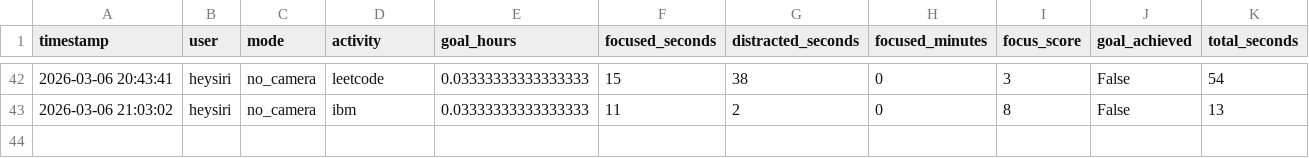
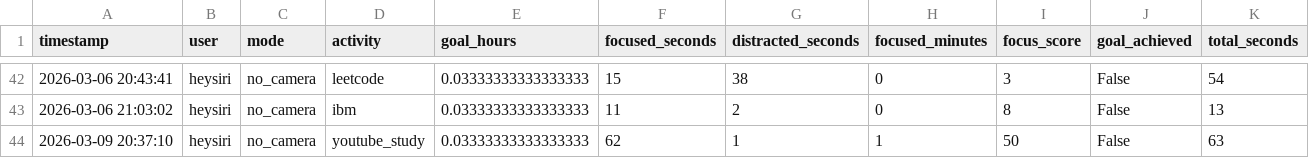
Before and after one commit to bca-project-team/College-Project-BCA, a CSV file: Smartfocus-Web-app_modified_og/data/sessions.csv, drawn as a sheet; only a part is shown, gaps mark what is left out.

```diff
--- a/Smartfocus-Web-app_modified_og/data/sessions.csv
+++ b/Smartfocus-Web-app_modified_og/data/sessions.csv
@@ -43 +43,2 @@ timestamp,user,mode,activity,goal_hours,focused_seconds,distracted_seconds,focus
 2026-03-06 21:03:02,heysiri,no_camera,ibm,0.03333333333333333,11,2,0,8,False,13
+2026-03-09 20:37:10,heysiri,no_camera,youtube_study,0.03333333333333333,62,1,1,50,False,63
```
Also changed, not shown: Smartfocus-Web-app_modified_og/data/timeline.csv, 2 other files.
